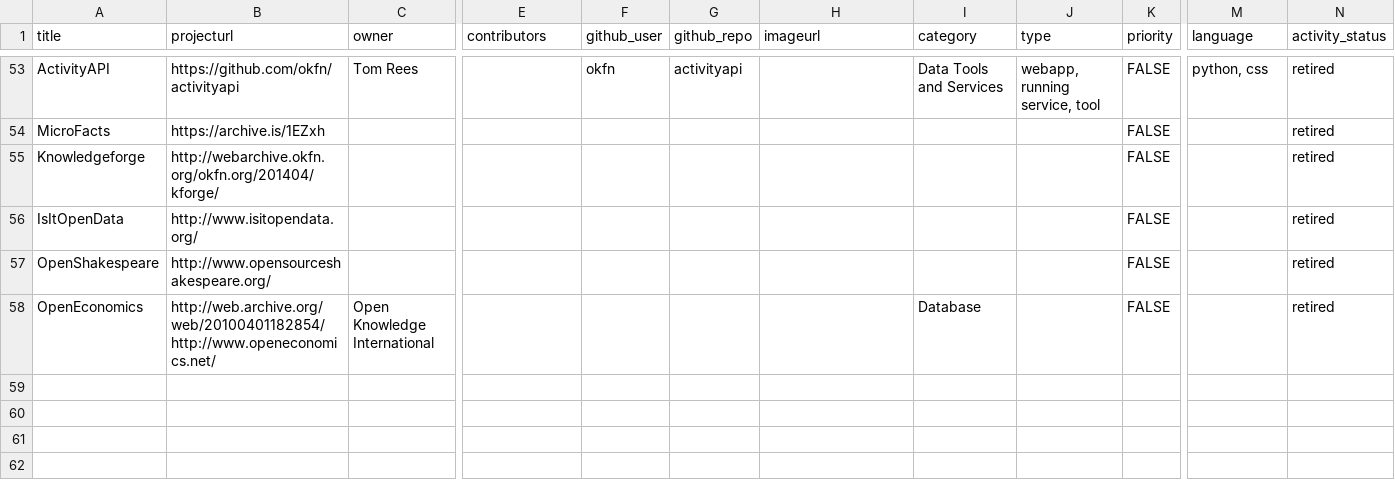
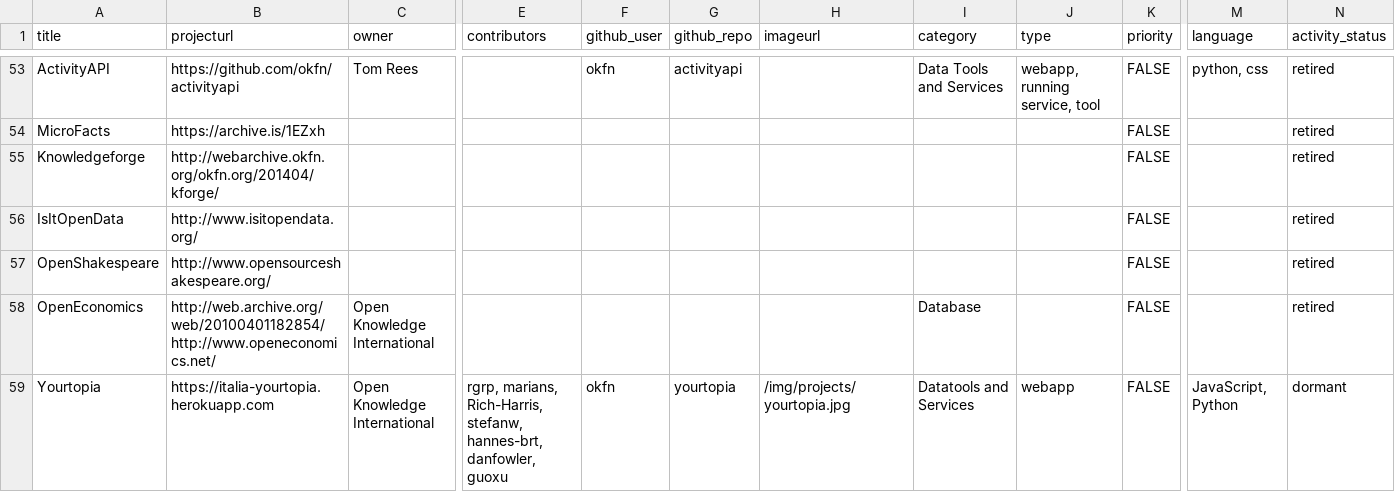
Before and after one commit to okfn/okfn.github.com, a CSV file: _data/projects.csv, drawn as a sheet; only a part is shown, gaps mark what is left out; rows hold the shown columns only; the diff names each change by its address in the sheet, - before the commit and + after, or states it on an @@ line.

Commit message:
closes okfn/okfn.github.com#174

```diff
--- a/_data/projects.csv
+++ b/_data/projects.csv
+row 59: Yourtopia | https://italia-yourtopia.herokuapp.com | Open Knowledge International | rgrp, marians, Rich-Harris, stefanw, hannes-brt, danfowler, guoxu | okfn | yourtopia | /img/projects/yourtopia.jpg | Datatools and Services | webapp | FALSE | JavaScript, Python | dormant
```
Also changed, not shown: 2 other files.
